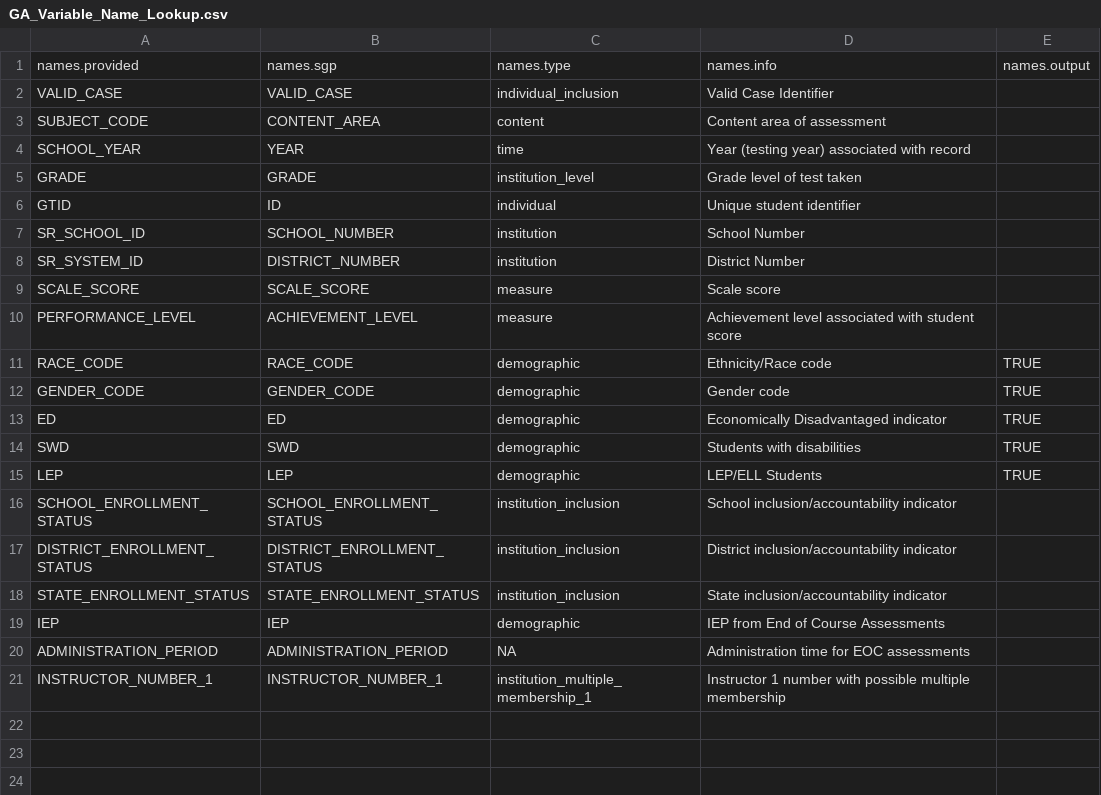
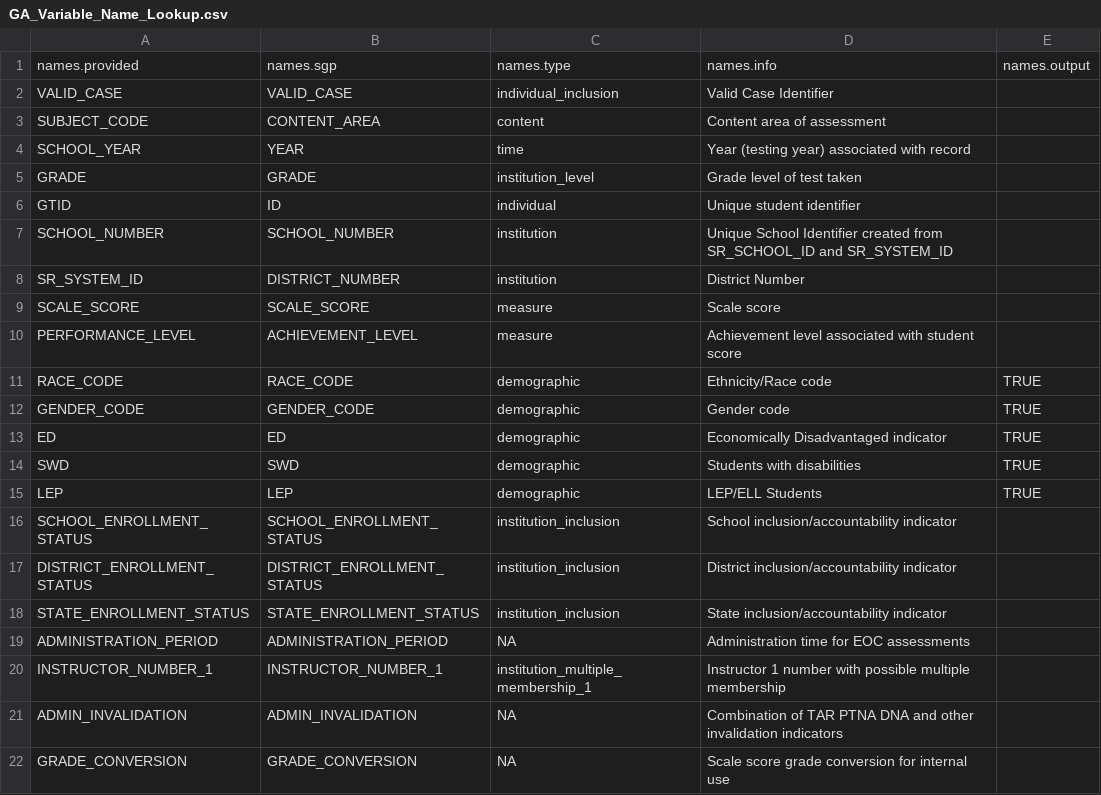
Before and after one commit to CenterForAssessment/SGPstateData, a CSV file: Variable_Name_Lookup/GA_Variable_Name_Lookup.csv, drawn as a sheet.

Commit message:
Clean up GA Var Name Lookup
Get rid of IEP in EOCT data and merge that with SWD from CRCT

```diff
--- a/Variable_Name_Lookup/GA_Variable_Name_Lookup.csv
+++ b/Variable_Name_Lookup/GA_Variable_Name_Lookup.csv
@@ -6,3 +6,3 @@ GRADE,GRADE,institution_level,Grade level of test taken,
 GTID,ID,individual,Unique student identifier,
-SR_SCHOOL_ID,SCHOOL_NUMBER,institution,School Number,
+SCHOOL_NUMBER,SCHOOL_NUMBER,institution,Unique School Identifier created from SR_SCHOOL_ID and SR_SYSTEM_ID,
 SR_SYSTEM_ID,DISTRICT_NUMBER,institution,District Number,
@@ -18,4 +18,5 @@ DISTRICT_ENROLLMENT_STATUS,DISTRICT_ENROLLMENT_STATUS,institution_inclusion,Dist
 STATE_ENROLLMENT_STATUS,STATE_ENROLLMENT_STATUS,institution_inclusion,State inclusion/accountability indicator,
-IEP,IEP,demographic,IEP from End of Course Assessments,
 ADMINISTRATION_PERIOD,ADMINISTRATION_PERIOD,NA,Administration time for EOC assessments,
 INSTRUCTOR_NUMBER_1,INSTRUCTOR_NUMBER_1,institution_multiple_membership_1,Instructor 1 number with possible multiple membership,
+ADMIN_INVALIDATION,ADMIN_INVALIDATION,NA,Combination of TAR PTNA DNA and other invalidation indicators ,
+GRADE_CONVERSION,GRADE_CONVERSION,NA,Scale score grade conversion for internal use,
```
